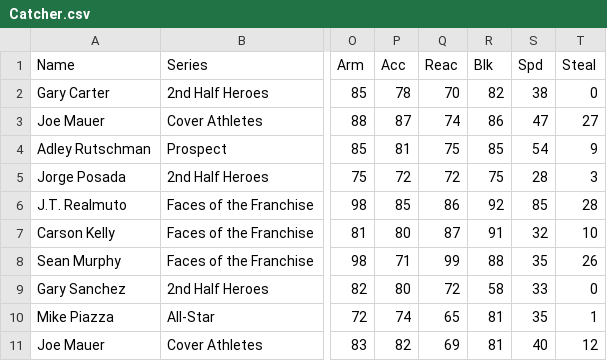
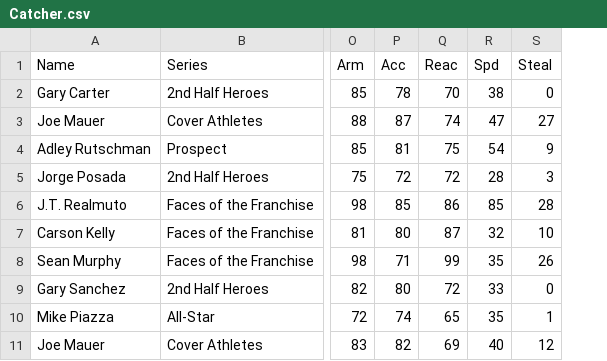
Before and after one commit to masonpetrosky/MLB-The-Show-True-Overalls, a CSV file: Catcher.csv, drawn as a sheet; only a part is shown, gaps mark what is left out; the diff names each change by its address in the sheet, - before the commit and + after, or states it on an @@ line.

Commit message:
Add files via upload

```diff
--- a/Catcher.csv
+++ b/Catcher.csv
-column R (Blk), rows 2-11: 82 | 86 | 85 | 75 | 92 | 91 | 88 | 58 | 81 | 81
```
